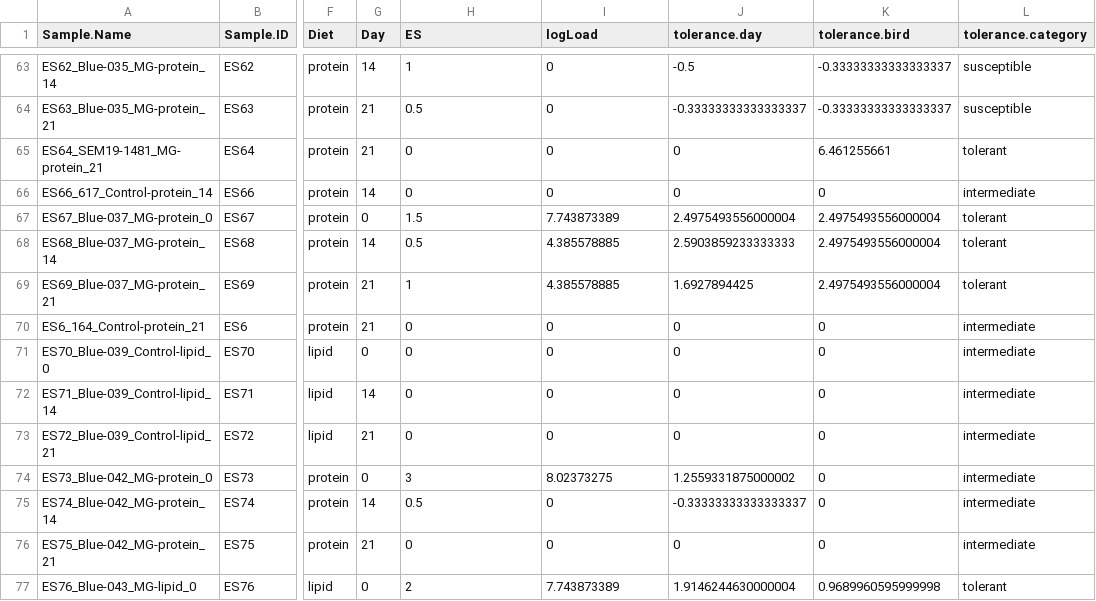
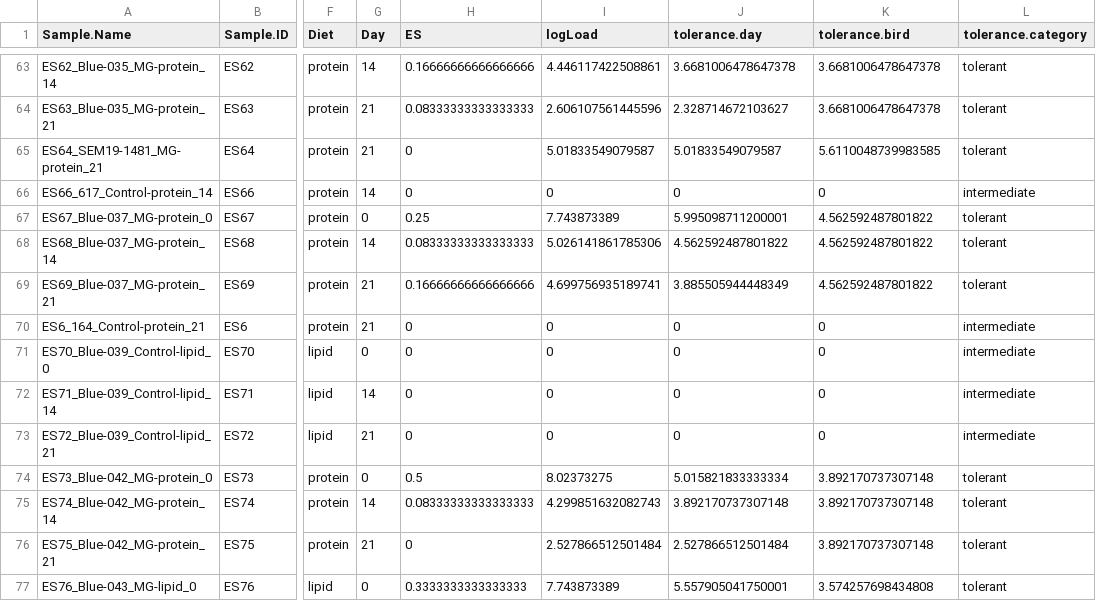
Before and after one commit to erinsauer/CanarySeq, a TSV file: metadata_tolerance_scores.tsv, drawn as a sheet; only a part is shown, gaps mark what is left out; the diff covers the shown part only; the diff names each change by its address in the sheet, - before the commit and + after, or states it on an @@ line.

```diff
--- a/metadata_tolerance_scores.tsv
+++ b/metadata_tolerance_scores.tsv
-H63 (ES): 1
+H63 (ES): 0.16666666666666666
-I63 (logLoad): 0
+I63 (logLoad): 4.446117422508861
-J63 (tolerance.day): -0.5
+J63 (tolerance.day): 3.6681006478647378
-K63:K64 (tolerance.bird): -0.33333333333333337
+K63:K64 (tolerance.bird): 3.6681006478647378
-L63:L64 (tolerance.category): susceptible
+L63:L64 (tolerance.category): tolerant
-H64 (ES): 0.5
+H64 (ES): 0.08333333333333333
-I64 (logLoad): 0
+I64 (logLoad): 2.606107561445596
-J64 (tolerance.day): -0.33333333333333337
+J64 (tolerance.day): 2.328714672103627
-I65 (logLoad): 0
+I65 (logLoad): 5.01833549079587
-J65 (tolerance.day): 0
+J65 (tolerance.day): 5.01833549079587
-K65 (tolerance.bird): 6.461255661
+K65 (tolerance.bird): 5.6110048739983585
-H67 (ES): 1.5
+H67 (ES): 0.25
-J67 (tolerance.day): 2.4975493556000004
+J67 (tolerance.day): 5.995098711200001
-K67:K69 (tolerance.bird): 2.4975493556000004
+K67:K69 (tolerance.bird): 4.562592487801822
-H68 (ES): 0.5
+H68 (ES): 0.08333333333333333
-I68 (logLoad): 4.385578885
+I68 (logLoad): 5.026141861785306
-J68 (tolerance.day): 2.5903859233333333
+J68 (tolerance.day): 4.562592487801822
-H69 (ES): 1
+H69 (ES): 0.16666666666666666
-I69 (logLoad): 4.385578885
+I69 (logLoad): 4.699756935189741
-J69 (tolerance.day): 1.6927894425
+J69 (tolerance.day): 3.885505944448349
-H74 (ES): 3
+H74 (ES): 0.5
-J74 (tolerance.day): 1.2559331875000002
+J74 (tolerance.day): 5.015821833333334
-K74:K76 (tolerance.bird): 0
+K74:K76 (tolerance.bird): 3.892170737307148
-L74:L76 (tolerance.category): intermediate
+L74:L76 (tolerance.category): tolerant
-H75 (ES): 0.5
+H75 (ES): 0.08333333333333333
-I75 (logLoad): 0
+I75 (logLoad): 4.299851632082743
-J75 (tolerance.day): -0.33333333333333337
+J75 (tolerance.day): 3.892170737307148
-I76 (logLoad): 0
+I76 (logLoad): 2.527866512501484
-J76 (tolerance.day): 0
+J76 (tolerance.day): 2.527866512501484
-H77 (ES): 2
+H77 (ES): 0.3333333333333333
-J77 (tolerance.day): 1.9146244630000004
+J77 (tolerance.day): 5.557905041750001
-K77 (tolerance.bird): 0.9689960595999998
+K77 (tolerance.bird): 3.574257698434808
```
Also changed, not shown: 127 edited cells elsewhere in this file, 4 other files.
